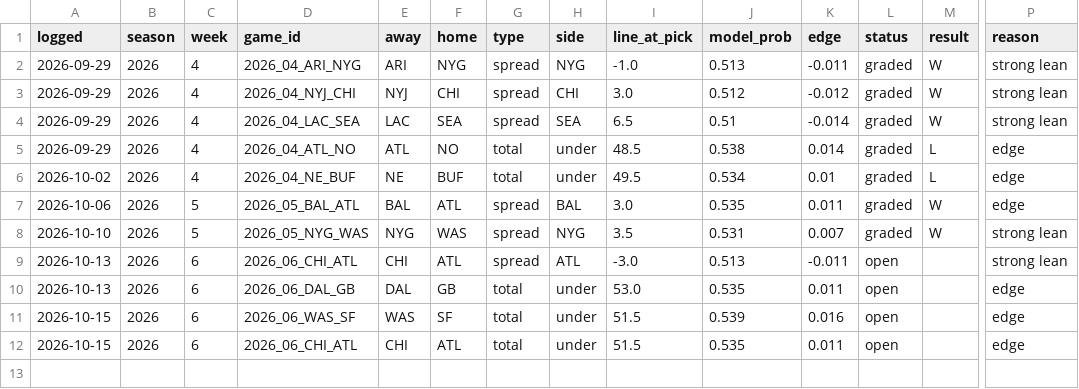
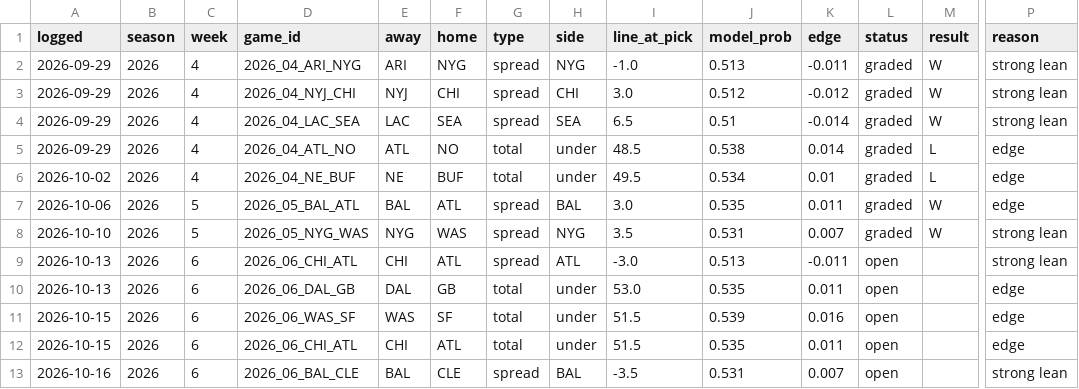
Before and after one commit to andrew-justice/nfl-card, a CSV file: nfl-picks.csv, drawn as a sheet; only a part is shown, gaps mark what is left out; rows hold the shown columns only; the diff names each change by its address in the sheet, - before the commit and + after, or states it on an @@ line.

```diff
--- a/nfl-picks.csv
+++ b/nfl-picks.csv
+row 13: 2026-10-16 | 2026 | 6 | 2026_06_BAL_CLE | BAL | CLE | spread | BAL | -3.5 | 0.531 | 0.007 | open |  | strong lean
```
Also changed, not shown: nfl-odds-seen.csv.
